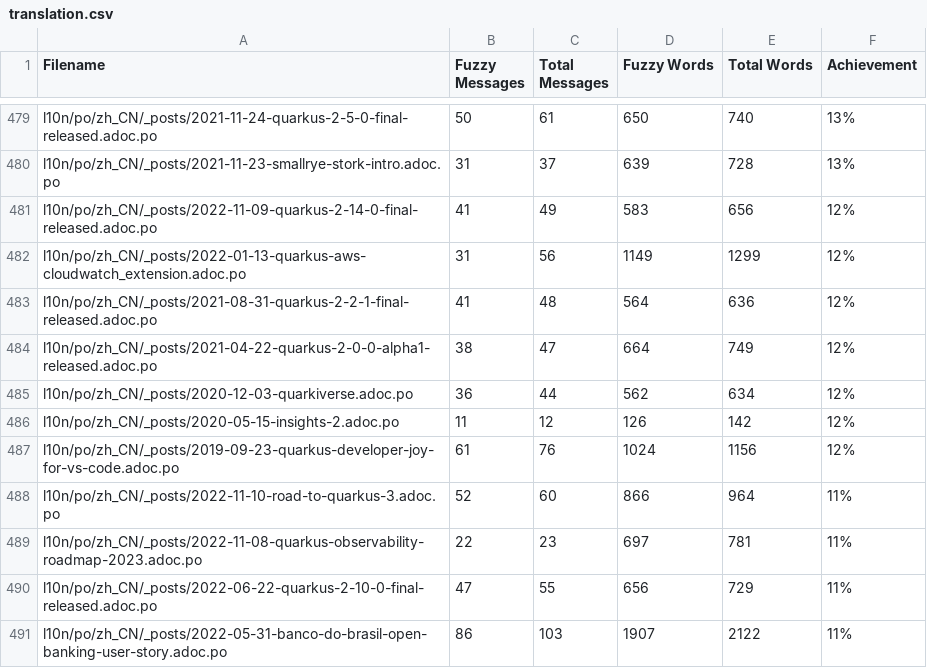
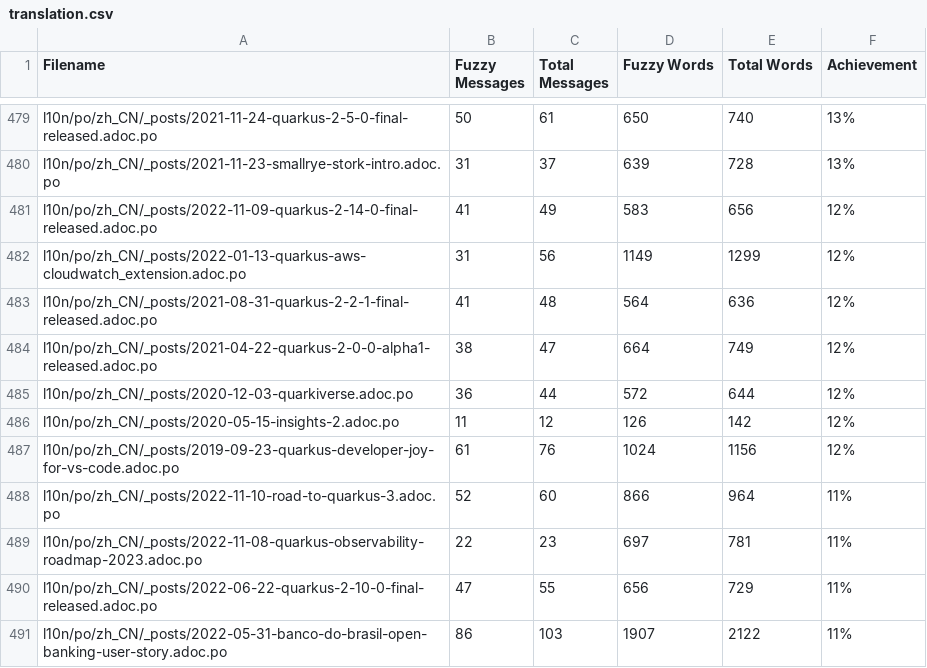
Before and after one commit to quarkusio/cn.quarkus.io, a CSV file: l10n/stats/translation.csv, drawn as a sheet; only a part is shown, gaps mark what is left out.

Commit message:
Update translation stats

```diff
--- a/l10n/stats/translation.csv
+++ b/l10n/stats/translation.csv
@@ -484,3 +484,3 @@ l10n/po/zh_CN/_posts/2021-08-31-quarkus-2-2-1-final-released.adoc.po, 41, 48, 56
 l10n/po/zh_CN/_posts/2021-04-22-quarkus-2-0-0-alpha1-released.adoc.po, 38, 47, 664, 749 ,12%
-l10n/po/zh_CN/_posts/2020-12-03-quarkiverse.adoc.po, 36, 44, 562, 634 ,12%
+l10n/po/zh_CN/_posts/2020-12-03-quarkiverse.adoc.po, 36, 44, 572, 644 ,12%
 l10n/po/zh_CN/_posts/2020-05-15-insights-2.adoc.po, 11, 12, 126, 142 ,12%
```
Also changed, not shown: l10n/stats/translation-sorted-by-fuzzy-words.csv.
